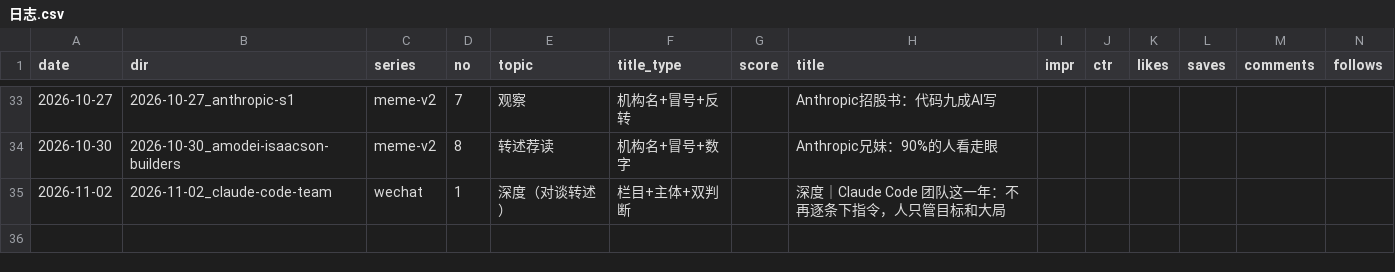
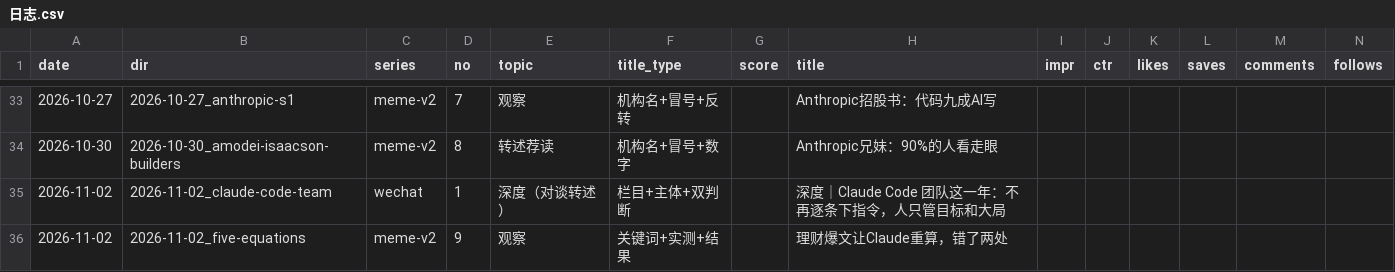
Before and after one commit to ddddddjx/youtube-xhs, a CSV file: 账号/日志.csv, drawn as a sheet; only a part is shown, gaps mark what is left out; rows hold the shown columns only; the diff names each change by its address in the sheet, - before the commit and + after, or states it on an @@ line.

```diff
--- a/账号/日志.csv
+++ b/账号/日志.csv
+row 36: 2026-11-02 | 2026-11-02_five-equations | meme-v2 | 9 | 观察 | 关键词+实测+结果 |  | 理财爆文让Claude重算，错了两处
```
Also changed, not shown: 19 other files.
